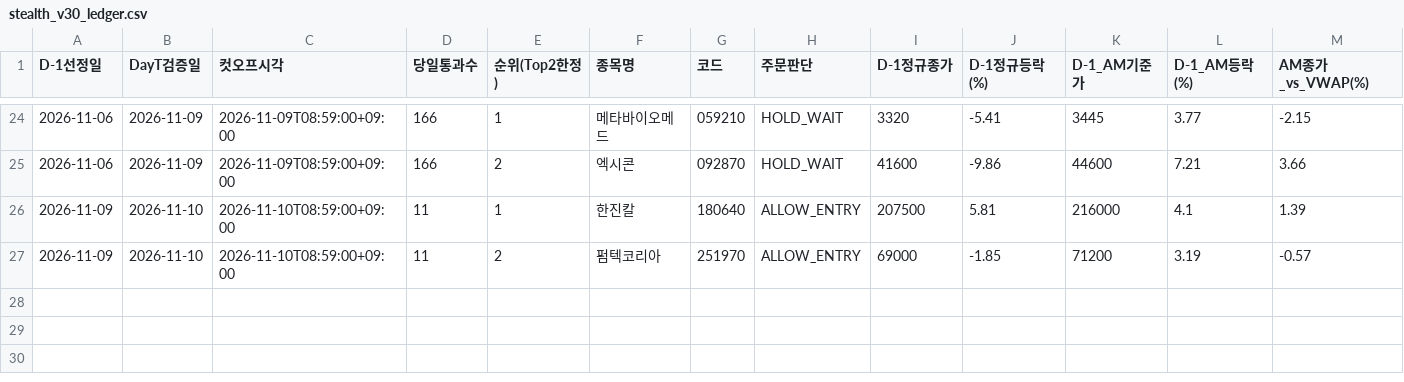
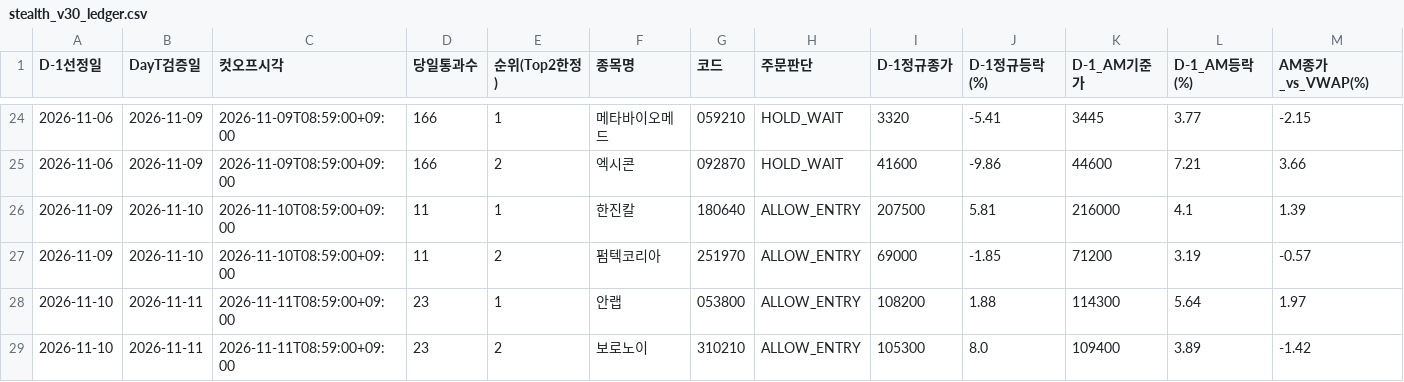
Before and after one commit to donbeoljadwj-ai/donbeolja, a CSV file: endgame3/stealth_v30_ledger.csv, drawn as a sheet; only a part is shown, gaps mark what is left out; rows hold the shown columns only; the diff names each change by its address in the sheet, - before the commit and + after, or states it on an @@ line.

```diff
--- a/endgame3/stealth_v30_ledger.csv
+++ b/endgame3/stealth_v30_ledger.csv
+row 28: 2026-11-10 | 2026-11-11 | 2026-11-11T08:59:00+09:00 | 23 | 1 | 안랩 | 053800 | ALLOW_ENTRY | 108200 | 1.88 | 114300 | 5.64 | 1.97
+row 29: 2026-11-10 | 2026-11-11 | 2026-11-11T08:59:00+09:00 | 23 | 2 | 보로노이 | 310210 | ALLOW_ENTRY | 105300 | 8.0 | 109400 | 3.89 | -1.42
```
Also changed, not shown: stealth_v30_ledger.csv, 16 other files.
